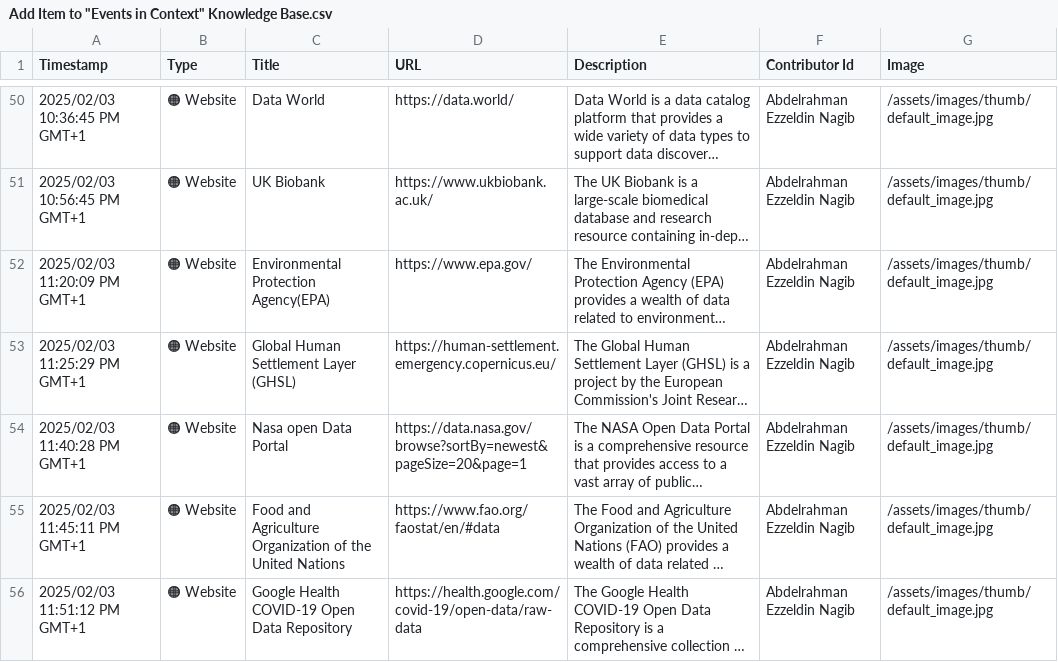
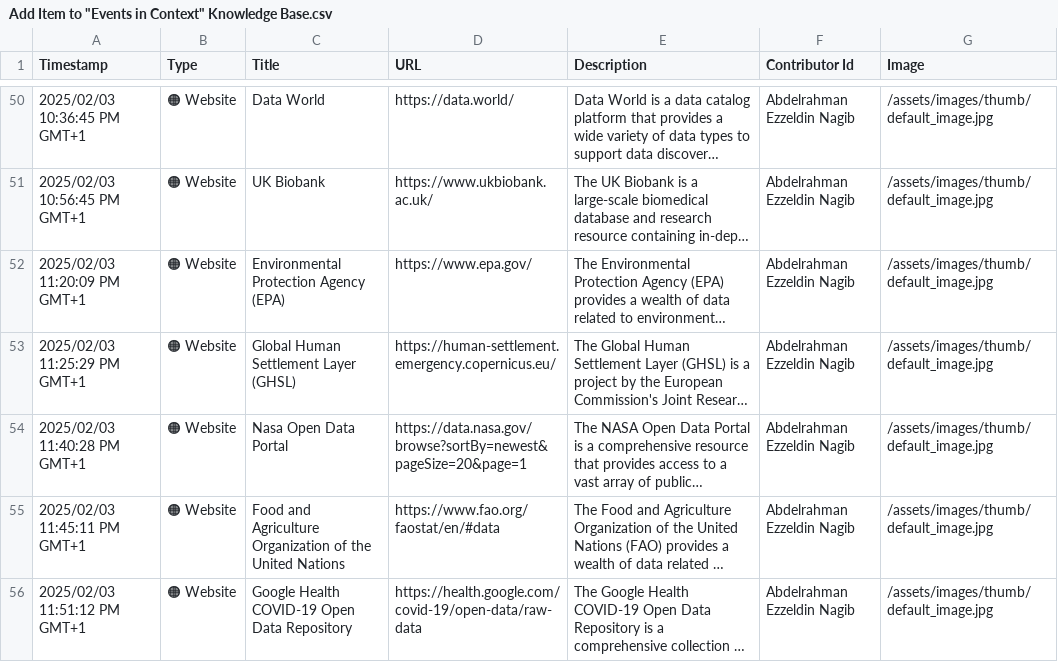
Before and after one commit to events2025/events2025.github.io, a CSV file: data/Add Item to "Events in Context" Knowledge Base.csv, drawn as a sheet; only a part is shown, gaps mark what is left out; long unchanged cells end in …; the diff names each change by its address in the sheet, - before the commit and + after, or states it on an @@ line.

Commit message:
Update Add Item to "Events in Context" Knowledge Base.csv

```diff
--- a/data/Add Item to "Events in Context" Knowledge Base.csv
+++ b/data/Add Item to "Events in Context" Knowledge Base.csv
-C52 (Title): Environmental Protection Agency(EPA)
+C52 (Title): Environmental Protection Agency (EPA)
-C54 (Title): Nasa open Data Portal
+C54 (Title): Nasa Open Data Portal
```
